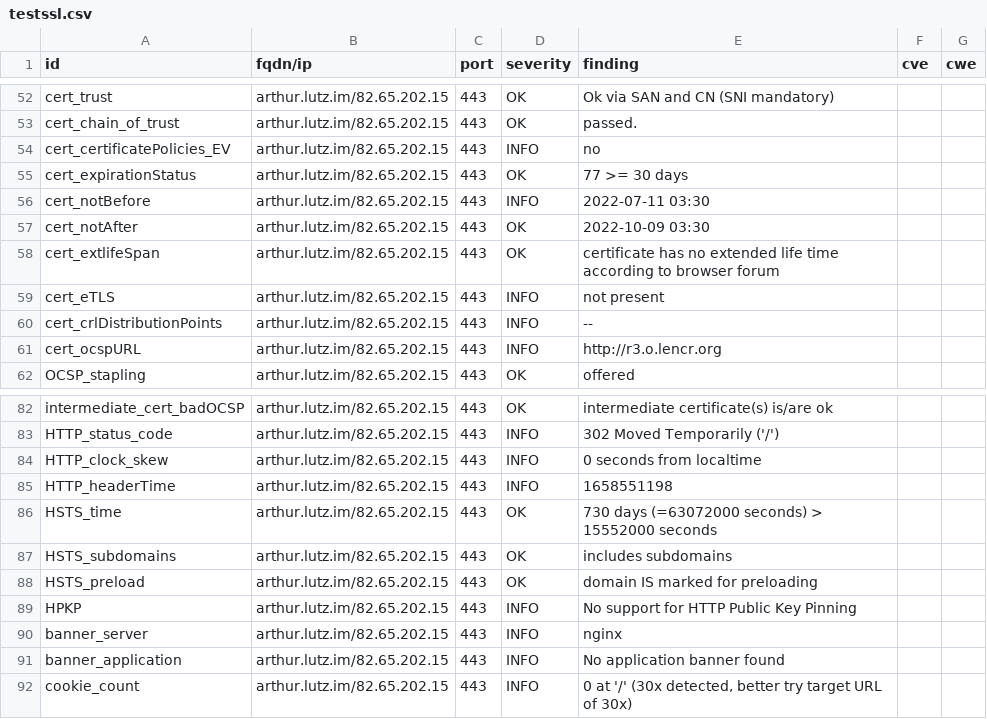
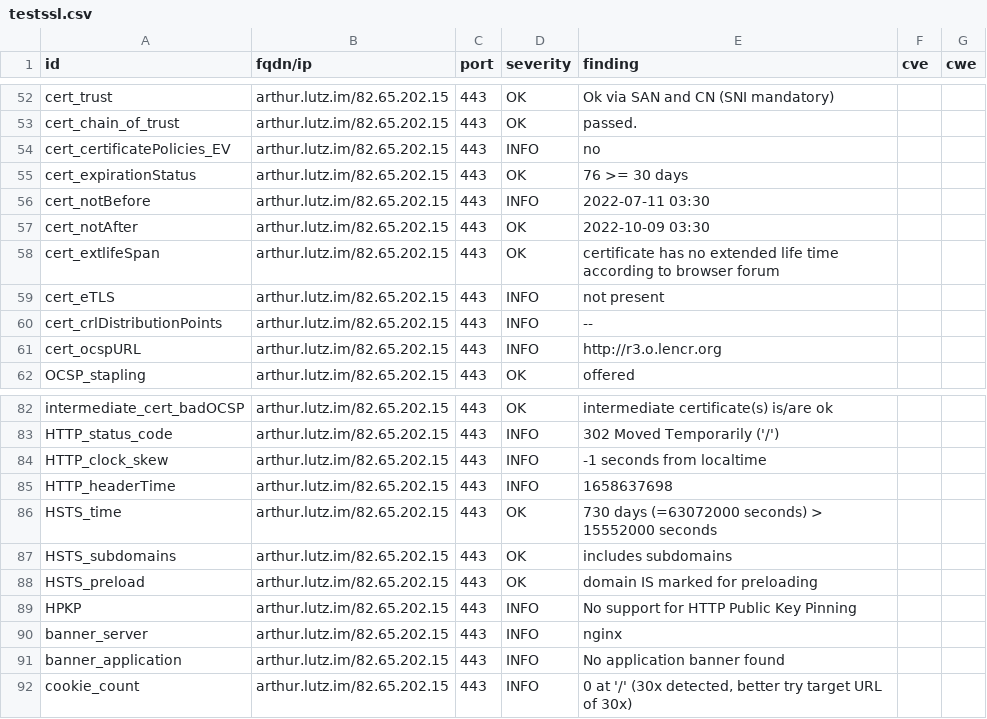
Before and after one commit to arthurlutz/dashlord, a CSV file: results/aHR0cHM6Ly9hcnRodXIubHV0ei5pbS9ibG9nLw==/testssl.csv, drawn as a sheet; only a part is shown, gaps mark what is left out.

```diff
--- a/results/aHR0cHM6Ly9hcnRodXIubHV0ei5pbS9ibG9nLw==/testssl.csv
+++ b/results/aHR0cHM6Ly9hcnRodXIubHV0ei5pbS9ibG9nLw==/testssl.csv
@@ -54,3 +54,3 @@
 "cert_certificatePolicies_EV","arthur.lutz.im/82.65.202.15","443","INFO","no","",""
-"cert_expirationStatus","arthur.lutz.im/82.65.202.15","443","OK","77 >= 30 days","",""
+"cert_expirationStatus","arthur.lutz.im/82.65.202.15","443","OK","76 >= 30 days","",""
 "cert_notBefore","arthur.lutz.im/82.65.202.15","443","INFO","2022-07-11 03:30","",""
@@ -83,4 +83,4 @@
 "HTTP_status_code","arthur.lutz.im/82.65.202.15","443","INFO","302 Moved Temporarily ('/')","",""
-"HTTP_clock_skew","arthur.lutz.im/82.65.202.15","443","INFO","0 seconds from localtime","",""
-"HTTP_headerTime","arthur.lutz.im/82.65.202.15","443","INFO","1658551198","",""
+"HTTP_clock_skew","arthur.lutz.im/82.65.202.15","443","INFO","-1 seconds from localtime","",""
+"HTTP_headerTime","arthur.lutz.im/82.65.202.15","443","INFO","1658637698","",""
 "HSTS_time","arthur.lutz.im/82.65.202.15","443","OK","730 days (=63072000 seconds) > 15552000 seconds","",""
```
Also changed, not shown: 11 other files.
